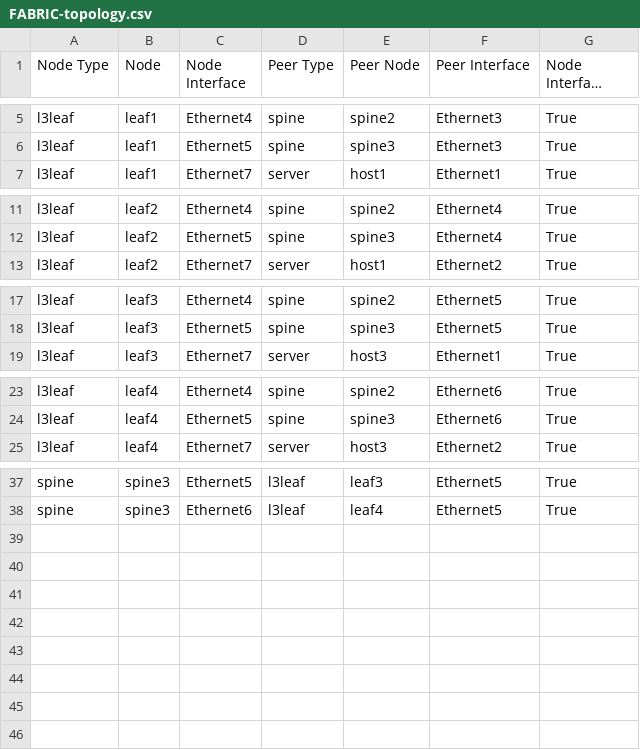
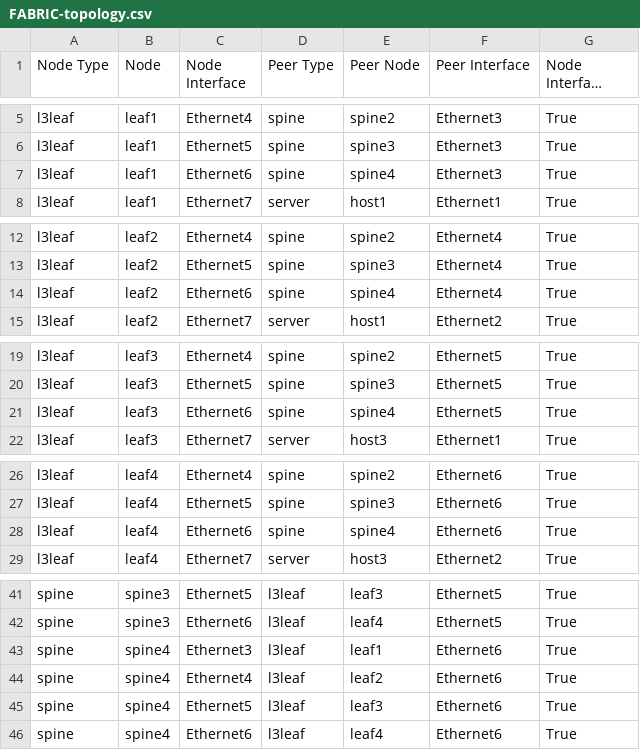
Before and after one commit to nk-chandra/L5_V2P, a CSV file: Ansible_AVD/AVD_L3LS/documentation/fabric/FABRIC-topology.csv, drawn as a sheet; only a part is shown, gaps mark what is left out; long unchanged cells end in ….

Commit message:
3rd April - lab 15 - Spine 4 Error

```diff
--- a/Ansible_AVD/AVD_L3LS/documentation/fabric/FABRIC-topology.csv
+++ b/Ansible_AVD/AVD_L3LS/documentation/fabric/FABRIC-topology.csv
@@ -6,2 +6,3 @@ l3leaf,leaf1,Ethernet4,spine,spine2,Ethernet3,True
 l3leaf,leaf1,Ethernet5,spine,spine3,Ethernet3,True
+l3leaf,leaf1,Ethernet6,spine,spine4,Ethernet3,True
 l3leaf,leaf1,Ethernet7,server,host1,Ethernet1,True
@@ -12,2 +13,3 @@ l3leaf,leaf2,Ethernet4,spine,spine2,Ethernet4,True
 l3leaf,leaf2,Ethernet5,spine,spine3,Ethernet4,True
+l3leaf,leaf2,Ethernet6,spine,spine4,Ethernet4,True
 l3leaf,leaf2,Ethernet7,server,host1,Ethernet2,True
@@ -18,2 +20,3 @@ l3leaf,leaf3,Ethernet4,spine,spine2,Ethernet5,True
 l3leaf,leaf3,Ethernet5,spine,spine3,Ethernet5,True
+l3leaf,leaf3,Ethernet6,spine,spine4,Ethernet5,True
 l3leaf,leaf3,Ethernet7,server,host3,Ethernet1,True
@@ -24,2 +27,3 @@ l3leaf,leaf4,Ethernet4,spine,spine2,Ethernet6,True
 l3leaf,leaf4,Ethernet5,spine,spine3,Ethernet6,True
+l3leaf,leaf4,Ethernet6,spine,spine4,Ethernet6,True
 l3leaf,leaf4,Ethernet7,server,host3,Ethernet2,True
@@ -38 +42,5 @@ spine,spine3,Ethernet5,l3leaf,leaf3,Ethernet5,True
 spine,spine3,Ethernet6,l3leaf,leaf4,Ethernet5,True
+spine,spine4,Ethernet3,l3leaf,leaf1,Ethernet6,True
+spine,spine4,Ethernet4,l3leaf,leaf2,Ethernet6,True
+spine,spine4,Ethernet5,l3leaf,leaf3,Ethernet6,True
+spine,spine4,Ethernet6,l3leaf,leaf4,Ethernet6,True
```
Also changed, not shown: Ansible_AVD/AVD_L3LS/documentation/fabric/FABRIC-p2p-links.csv, 28 other files.
